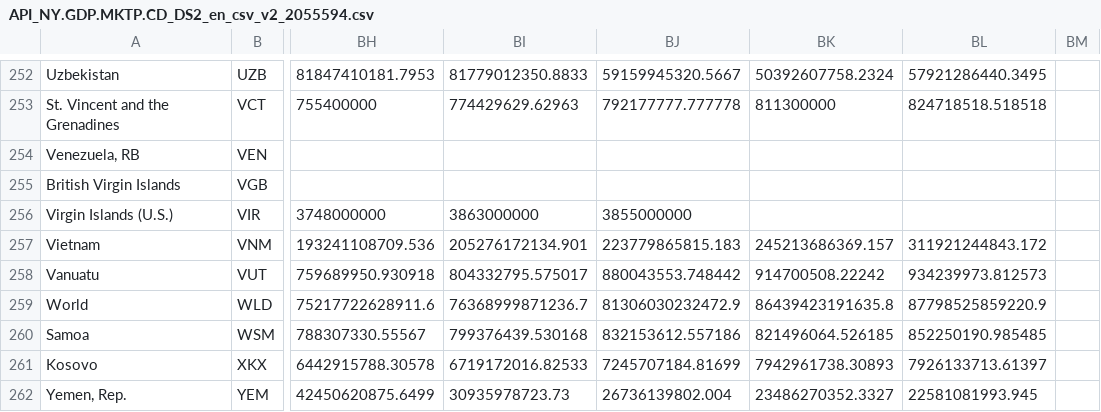
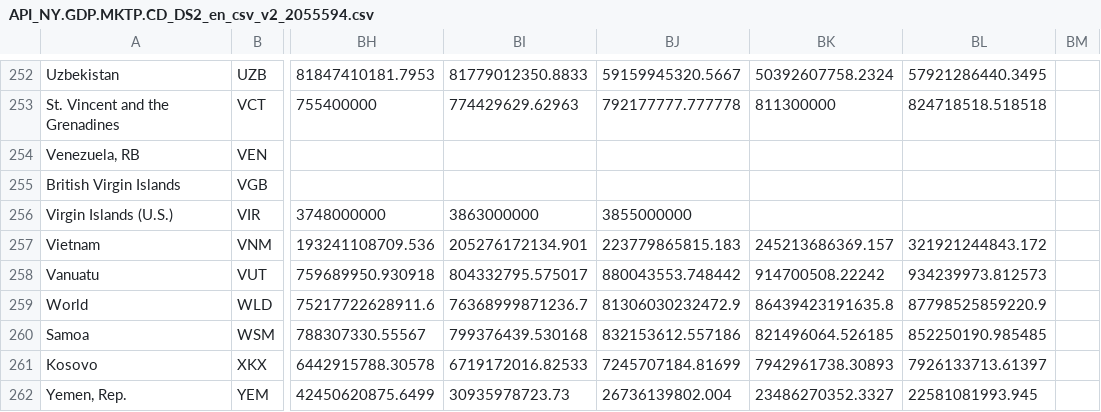
Before and after one commit to cadasa/cadasa.github.io, a CSV file: API_NY.GDP.MKTP.CD_DS2_en_csv_v2_2055594.csv, drawn as a sheet; only a part is shown, gaps mark what is left out; the diff names each change by its address in the sheet, - before the commit and + after, or states it on an @@ line.

Commit message:
nnnn

```diff
--- a/API_NY.GDP.MKTP.CD_DS2_en_csv_v2_2055594.csv
+++ b/API_NY.GDP.MKTP.CD_DS2_en_csv_v2_2055594.csv
-BL257: 311921244843.172
+BL257: 321921244843.172
```
